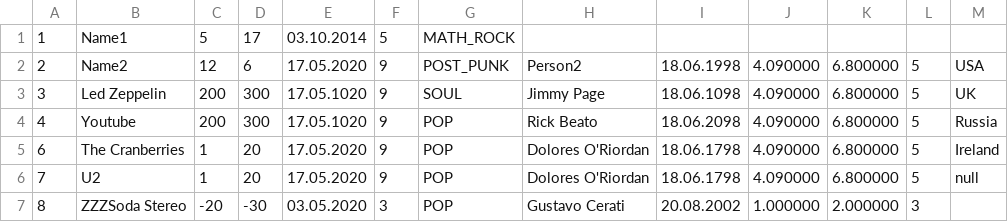
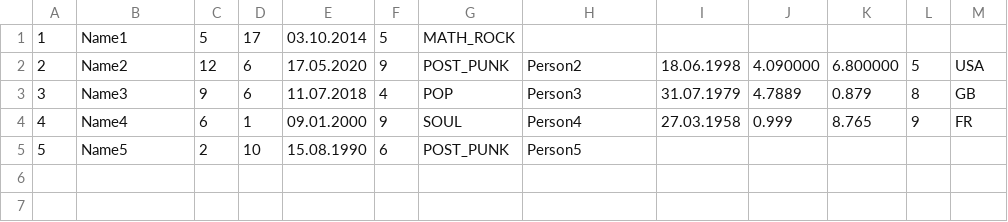
Before and after one commit to PavlovaDasha/Lab5Pr, a CSV file: inputMusicBand.csv, drawn as a sheet.

Commit message:
Update inputMusicBand.csv

```diff
--- a/inputMusicBand.csv
+++ b/inputMusicBand.csv
@@ -2,6 +2,4 @@
 2;Name2;12;6;17.05.2020;9;POST_PUNK;Person2;18.06.1998;4.090000;6.800000;5;USA
-3;Led Zeppelin;200;300;17.05.1020;9;SOUL;Jimmy Page;18.06.1098;4.090000;6.800000;5;UK
-4;Youtube;200;300;17.05.1020;9;POP;Rick Beato;18.06.2098;4.090000;6.800000;5;Russia
-6;The Cranberries;1;20;17.05.2020;9;POP;Dolores O'Riordan;18.06.1798;4.090000;6.800000;5;Ireland
-7;U2;1;20;17.05.2020;9;POP;Dolores O'Riordan;18.06.1798;4.090000;6.800000;5;null
-8;ZZZSoda Stereo;-20;-30;03.05.2020;3;POP;Gustavo Cerati;20.08.2002;1.000000;2.000000;3;
+3;Name3;9;6;11.07.2018;4;POP;Person3;31.07.1979;4.7889;0.879;8;GB
+4;Name4;6;1;09.01.2000;9;SOUL;Person4;27.03.1958;0.999;8.765;9;FR
+5;Name5;2;10;15.08.1990;6;POST_PUNK;Person5;;;;;
```
